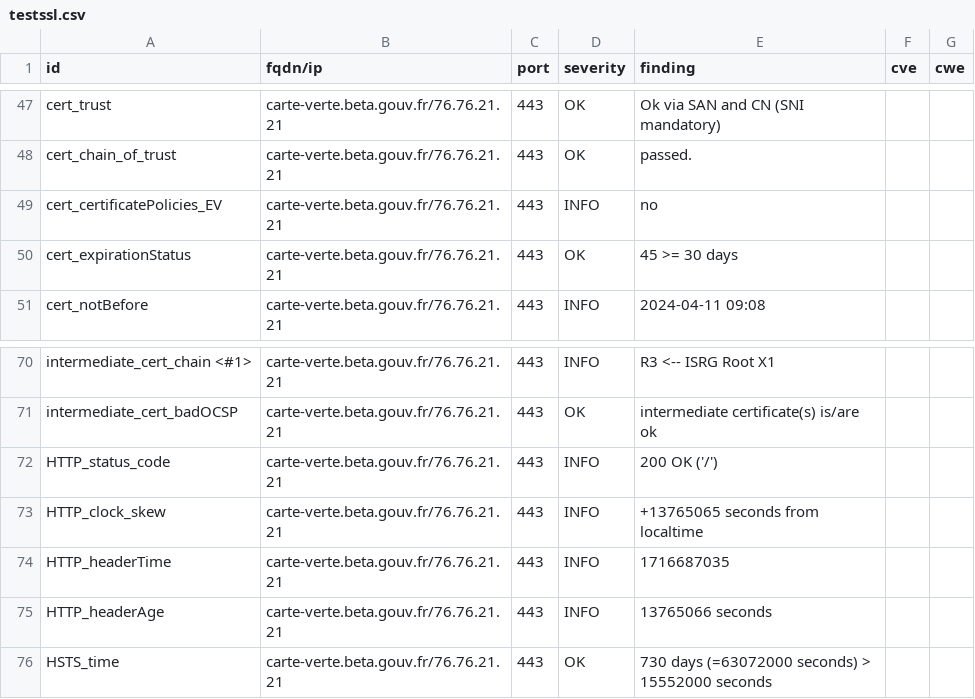
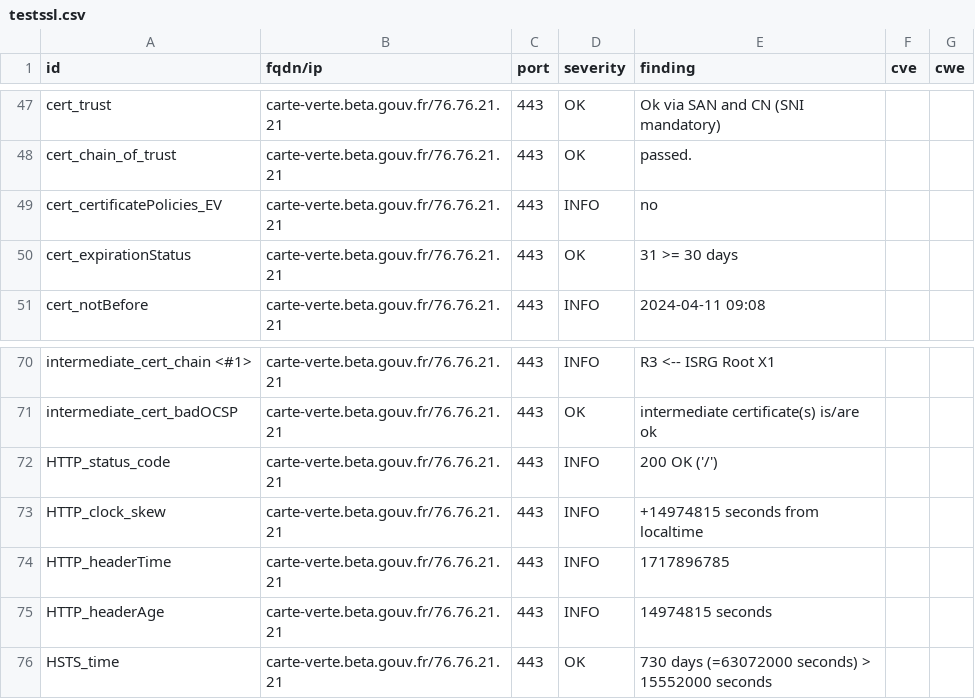
Before and after one commit to incubateur-ademe/dashlord, a CSV file: results/aHR0cHM6Ly9jYXJ0ZS12ZXJ0ZS5iZXRhLmdvdXYuZnI=/testssl.csv, drawn as a sheet; only a part is shown, gaps mark what is left out.

```diff
--- a/results/aHR0cHM6Ly9jYXJ0ZS12ZXJ0ZS5iZXRhLmdvdXYuZnI=/testssl.csv
+++ b/results/aHR0cHM6Ly9jYXJ0ZS12ZXJ0ZS5iZXRhLmdvdXYuZnI=/testssl.csv
@@ -49,3 +49,3 @@
 "cert_certificatePolicies_EV","carte-verte.beta.gouv.fr/76.76.21.21","443","INFO","no","",""
-"cert_expirationStatus","carte-verte.beta.gouv.fr/76.76.21.21","443","OK","45 >= 30 days","",""
+"cert_expirationStatus","carte-verte.beta.gouv.fr/76.76.21.21","443","OK","31 >= 30 days","",""
 "cert_notBefore","carte-verte.beta.gouv.fr/76.76.21.21","443","INFO","2024-04-11 09:08","",""
@@ -72,5 +72,5 @@
 "HTTP_status_code","carte-verte.beta.gouv.fr/76.76.21.21","443","INFO","200 OK ('/')","",""
-"HTTP_clock_skew","carte-verte.beta.gouv.fr/76.76.21.21","443","INFO","+13765065 seconds from localtime","",""
-"HTTP_headerTime","carte-verte.beta.gouv.fr/76.76.21.21","443","INFO","1716687035","",""
-"HTTP_headerAge","carte-verte.beta.gouv.fr/76.76.21.21","443","INFO","13765066 seconds","",""
+"HTTP_clock_skew","carte-verte.beta.gouv.fr/76.76.21.21","443","INFO","+14974815 seconds from localtime","",""
+"HTTP_headerTime","carte-verte.beta.gouv.fr/76.76.21.21","443","INFO","1717896785","",""
+"HTTP_headerAge","carte-verte.beta.gouv.fr/76.76.21.21","443","INFO","14974815 seconds","",""
 "HSTS_time","carte-verte.beta.gouv.fr/76.76.21.21","443","OK","730 days (=63072000 seconds) > 15552000 seconds","",""
```
Also changed, not shown: 13 other files.
